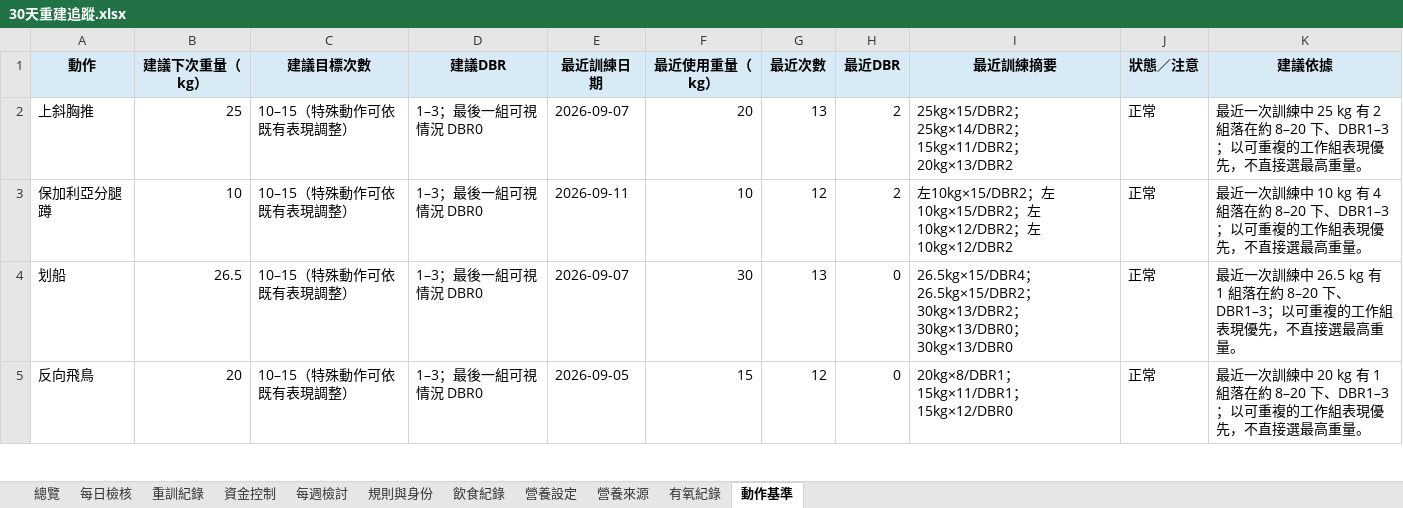
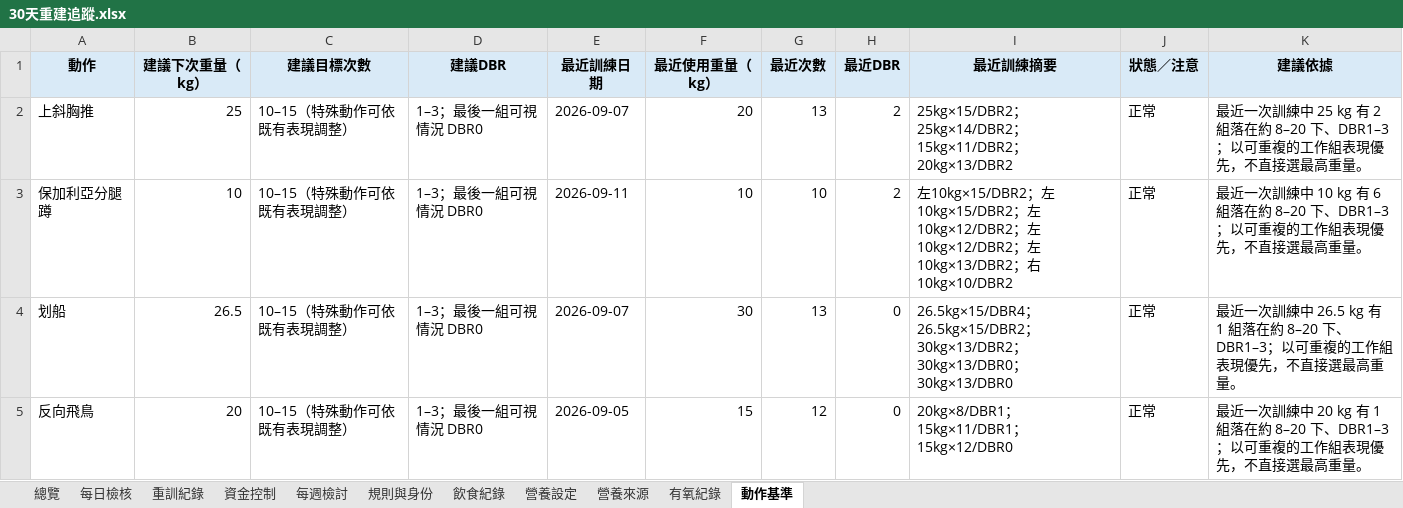
Before and after one commit to asadman1523/30-day-reset-tracker, an Excel workbook: 30天重建追蹤.xlsx, sheet 動作基準, drawn as a sheet; only a part is shown; values as stored, in another font and other column widths than the file's, no borders; the diff names each change by its address in the sheet, - before the commit and + after, or states it on an @@ line.

```diff
--- a/30天重建追蹤.xlsx (sheet 動作基準)
+++ b/30天重建追蹤.xlsx (sheet 動作基準)
-G3 (最近次數): 12
+G3 (最近次數): 10
-I3 (最近訓練摘要): …左10kg×12/DBR2
+I3 (最近訓練摘要): …左10kg×12/DBR2；左10kg×13/DBR2；右10kg×10/DBR2
-K3 (建議依據): …10 kg 有 4 組落在約…
+K3 (建議依據): …10 kg 有 6 組落在約…
```
Also changed, not shown: sheet 重訓紀錄, 4 other files.
